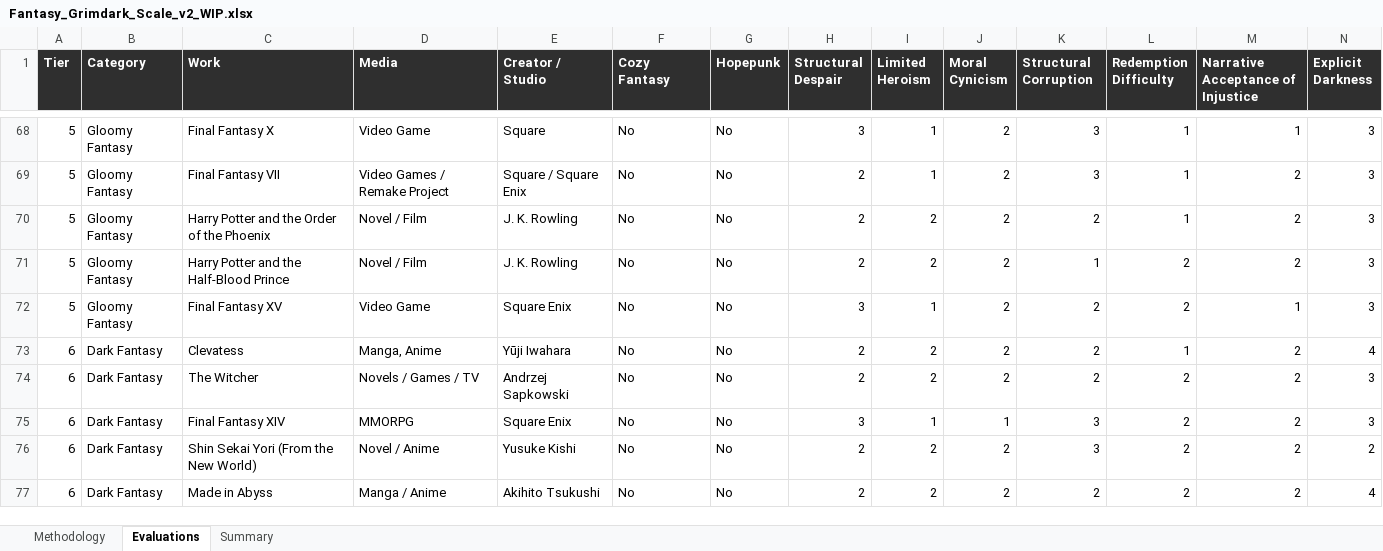
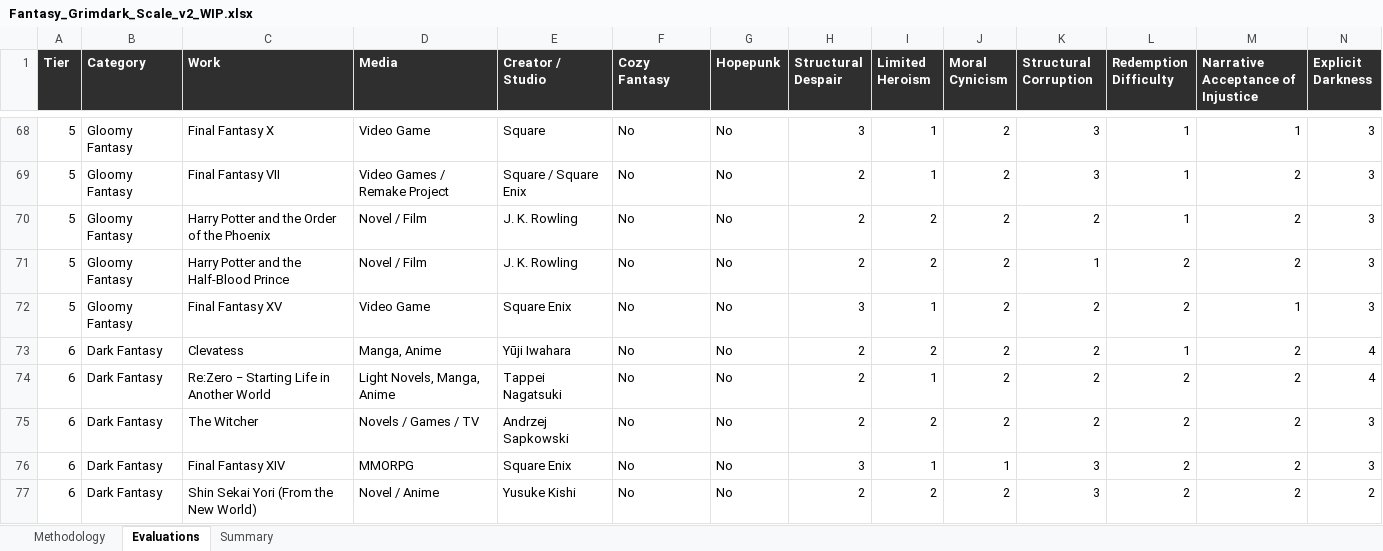
Before and after one commit to refo44/fantasy-darkness-scale, an Excel workbook: Fantasy_Grimdark_Scale_v2_WIP.xlsx, sheet Evaluations, drawn as a sheet; only a part is shown, gaps mark what is left out; the shorter side is filled out with more unchanged rows; values as stored, in another font and other column widths than the file's, no borders; rows hold the shown columns only; the diff names each change by its address in the sheet, - before the commit and + after, or states it on an @@ line.

```diff
--- a/Fantasy_Grimdark_Scale_v2_WIP.xlsx (sheet Evaluations)
+++ b/Fantasy_Grimdark_Scale_v2_WIP.xlsx (sheet Evaluations)
+row 74: 6 | Dark Fantasy | Re:Zero − Starting Life in Another World | Light Novels, Manga, Anime | Tappei Nagatsuki | No | No | 2 | 1 | 2 | 2 | 2 | 2 | 4
```
Also changed, not shown: sheet Summary, 2 other files.
